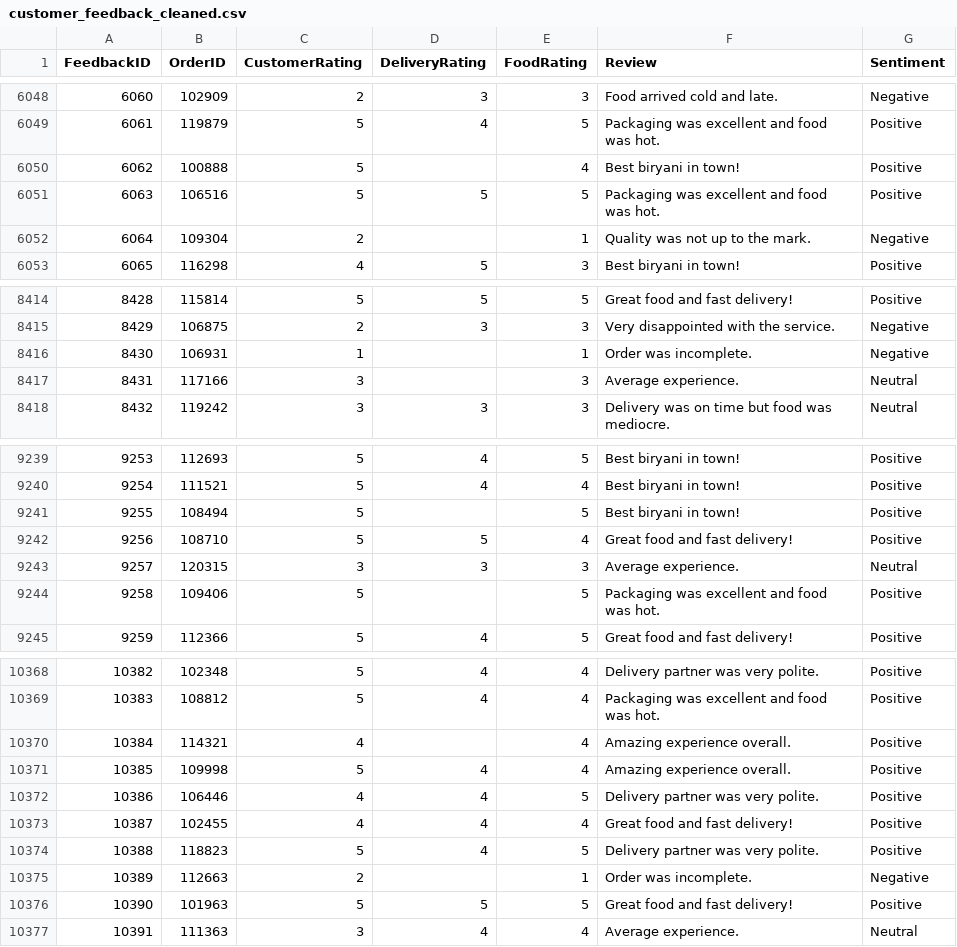
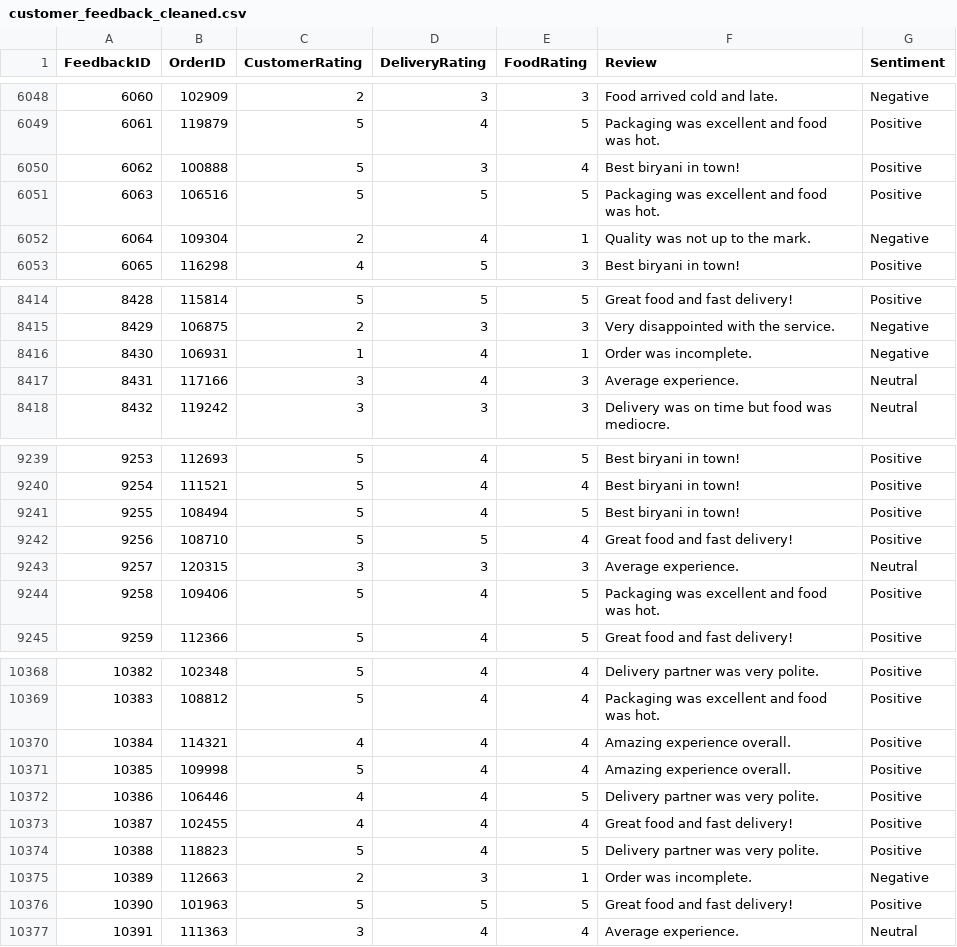
Before and after one commit to priyankavasavada/Zomato_Business_Intelligence_Project, a CSV file: data/cleaned/customer_feedback_cleaned.csv, drawn as a sheet; only a part is shown, gaps mark what is left out; the diff covers the shown part only.

```diff
--- a/data/cleaned/customer_feedback_cleaned.csv
+++ b/data/cleaned/customer_feedback_cleaned.csv
@@ -6049,5 +6049,5 @@ FeedbackID,OrderID,CustomerRating,DeliveryRating,FoodRating,Review,Sentiment
 6061,119879,5,4,5,Packaging was excellent and food was hot.,Positive
-6062,100888,5,,4,Best biryani in town!,Positive
+6062,100888,5,3,4,Best biryani in town!,Positive
 6063,106516,5,5,5,Packaging was excellent and food was hot.,Positive
-6064,109304,2,,1,Quality was not up to the mark.,Negative
+6064,109304,2,4,1,Quality was not up to the mark.,Negative
 6065,116298,4,5,3,Best biryani in town!,Positive
@@ -8415,4 +8415,4 @@ FeedbackID,OrderID,CustomerRating,DeliveryRating,FoodRating,Review,Sentiment
 8429,106875,2,3,3,Very disappointed with the service.,Negative
-8430,106931,1,,1,Order was incomplete.,Negative
-8431,117166,3,,3,Average experience.,Neutral
+8430,106931,1,4,1,Order was incomplete.,Negative
+8431,117166,3,4,3,Average experience.,Neutral
 8432,119242,3,3,3,Delivery was on time but food was mediocre.,Neutral
@@ -9240,6 +9240,6 @@ FeedbackID,OrderID,CustomerRating,DeliveryRating,FoodRating,Review,Sentiment
 9254,111521,5,4,4,Best biryani in town!,Positive
-9255,108494,5,,5,Best biryani in town!,Positive
+9255,108494,5,4,5,Best biryani in town!,Positive
 9256,108710,5,5,4,Great food and fast delivery!,Positive
 9257,120315,3,3,3,Average experience.,Neutral
-9258,109406,5,,5,Packaging was excellent and food was hot.,Positive
+9258,109406,5,4,5,Packaging was excellent and food was hot.,Positive
 9259,112366,5,4,5,Great food and fast delivery!,Positive
@@ -10369,3 +10369,3 @@ FeedbackID,OrderID,CustomerRating,DeliveryRating,FoodRating,Review,Sentiment
 10383,108812,5,4,4,Packaging was excellent and food was hot.,Positive
-10384,114321,4,,4,Amazing experience overall.,Positive
+10384,114321,4,4,4,Amazing experience overall.,Positive
 10385,109998,5,4,4,Amazing experience overall.,Positive
@@ -10374,3 +10374,3 @@ FeedbackID,OrderID,CustomerRating,DeliveryRating,FoodRating,Review,Sentiment
 10388,118823,5,4,5,Delivery partner was very polite.,Positive
-10389,112663,2,,1,Order was incomplete.,Negative
+10389,112663,2,3,1,Order was incomplete.,Negative
 10390,101963,5,5,5,Great food and fast delivery!,Positive
```
Also changed, not shown: 121 edited cells elsewhere in this file, data/cleaned/restaurants_cleaned.csv, data/cleaned/weather_cleaned.csv, 28 other files.
